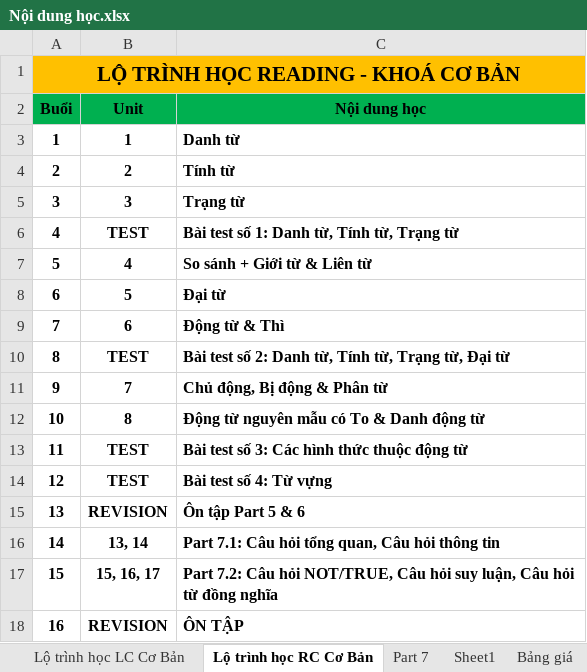
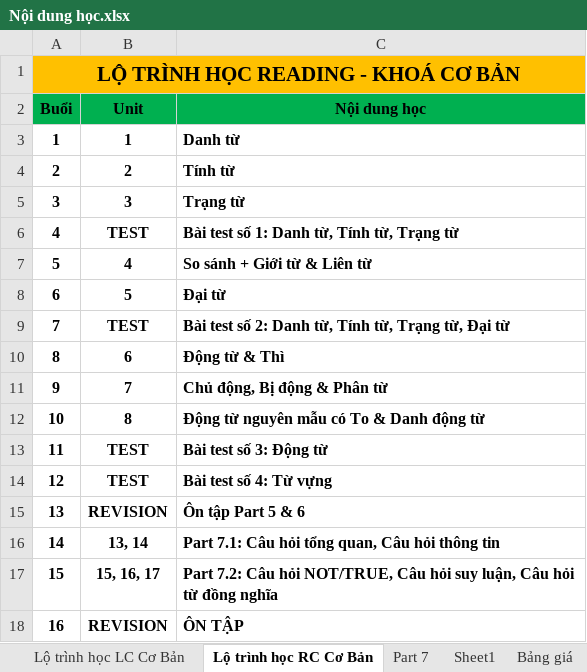
Before and after one commit to BaoLeQuoc79/TOEIC-Tutorials, an Excel workbook: 2. Dạy kèm/Nội dung học.xlsx, sheet Lộ trình học RC Cơ Bản, drawn as a sheet; values as stored, in another font and other column widths than the file's, no borders; the diff names each change by its address in the sheet, - before the commit and + after, or states it on an @@ line.

```diff
--- a/2. Dạy kèm/Nội dung học.xlsx (sheet Lộ trình học RC Cơ Bản)
+++ b/2. Dạy kèm/Nội dung học.xlsx (sheet Lộ trình học RC Cơ Bản)
-B9 (Unit): 6
+B9 (Unit): TEST
-C9 (Nội dung học): Động từ & Thì
+C9 (Nội dung học): Bài test số 2: Danh từ, Tính từ, Trạng từ, Đại từ
-B10 (Unit): TEST
+B10 (Unit): 6
-C10 (Nội dung học): Bài test số 2: Danh từ, Tính từ, Trạng từ, Đại từ
+C10 (Nội dung học): Động từ & Thì
-C13 (Nội dung học): Bài test số 3: Các hình thức thuộc động từ
+C13 (Nội dung học): Bài test số 3: Động từ
```
Also changed, not shown: sheet Lộ trình học LC Cơ Bản, 1 other file.
